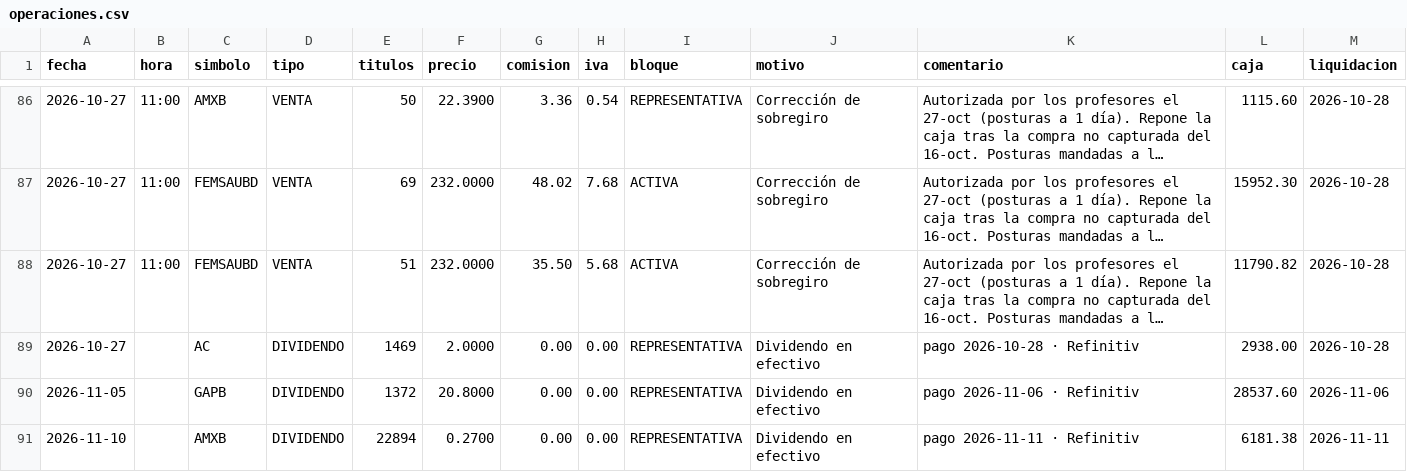
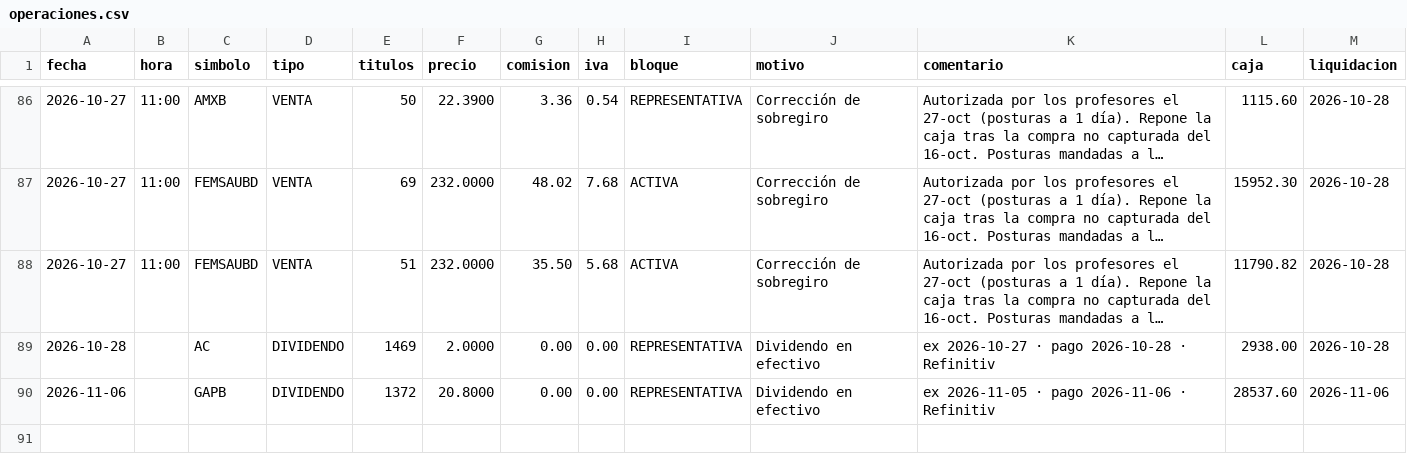
Before and after one commit to northstar-strategies/bbva-clinicas, a CSV file: operaciones.csv, drawn as a sheet; only a part is shown, gaps mark what is left out; long unchanged cells end in …; the diff names each change by its address in the sheet, - before the commit and + after, or states it on an @@ line.

Commit message:
Descarga Refinitiv 10/11/2026 17:10

```diff
--- a/operaciones.csv
+++ b/operaciones.csv
-A89 (fecha): 2026-10-27
+A89 (fecha): 2026-10-28
-K89 (comentario): pago 2026-10-28 · Refinitiv
+K89 (comentario): ex 2026-10-27 · pago 2026-10-28 · Refinitiv
-A90 (fecha): 2026-11-05
+A90 (fecha): 2026-11-06
-K90 (comentario): pago 2026-11-06 · Refinitiv
+K90 (comentario): ex 2026-11-05 · pago 2026-11-06 · Refinitiv
-row 91: 2026-11-10 |  | AMXB | DIVIDENDO | 22894 | 0.2700 | 0.00 | 0.00 | REPRESENTATIVA | Dividendo en efectivo | pago 2026-11-11 · Refinitiv | 6181.38 | 2026-11-11
```
Also changed, not shown: atribucion_diaria.csv, atribucion_sector.csv, 11 other files.
